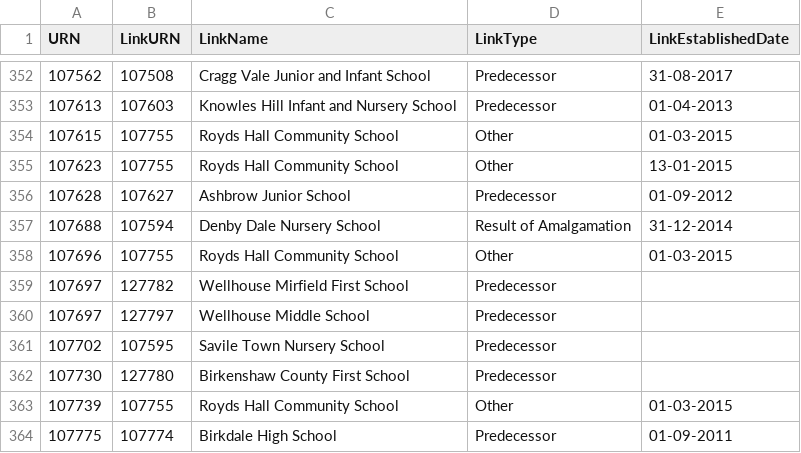
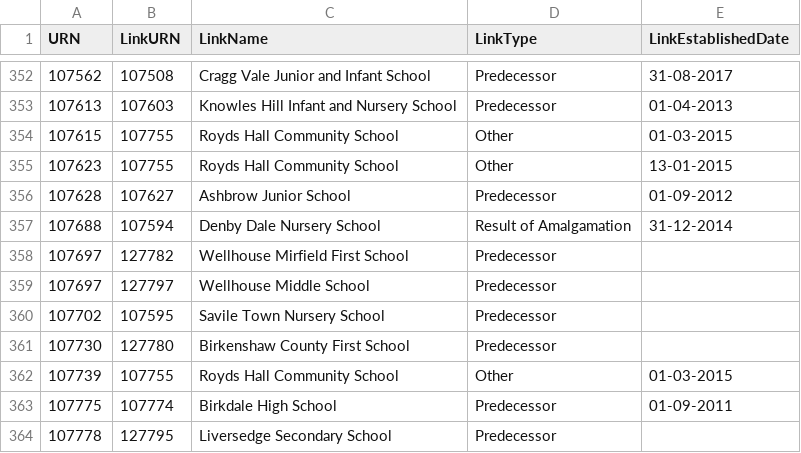
Before and after one commit to aircury/public-uk-education-data, a CSV file: edubase/state-funded/links_edubaseallstatefunded.csv, drawn as a sheet; only a part is shown, gaps mark what is left out; the shorter side is filled out with more unchanged rows; the diff names each change by its address in the sheet, - before the commit and + after, or states it on an @@ line.

Commit message:
[Cron] Updated Edubase

```diff
--- a/edubase/state-funded/links_edubaseallstatefunded.csv
+++ b/edubase/state-funded/links_edubaseallstatefunded.csv
-row 358: 107696 | 107755 | Royds Hall Community School | Other | 01-03-2015
```
Also changed, not shown: 5 other files.
